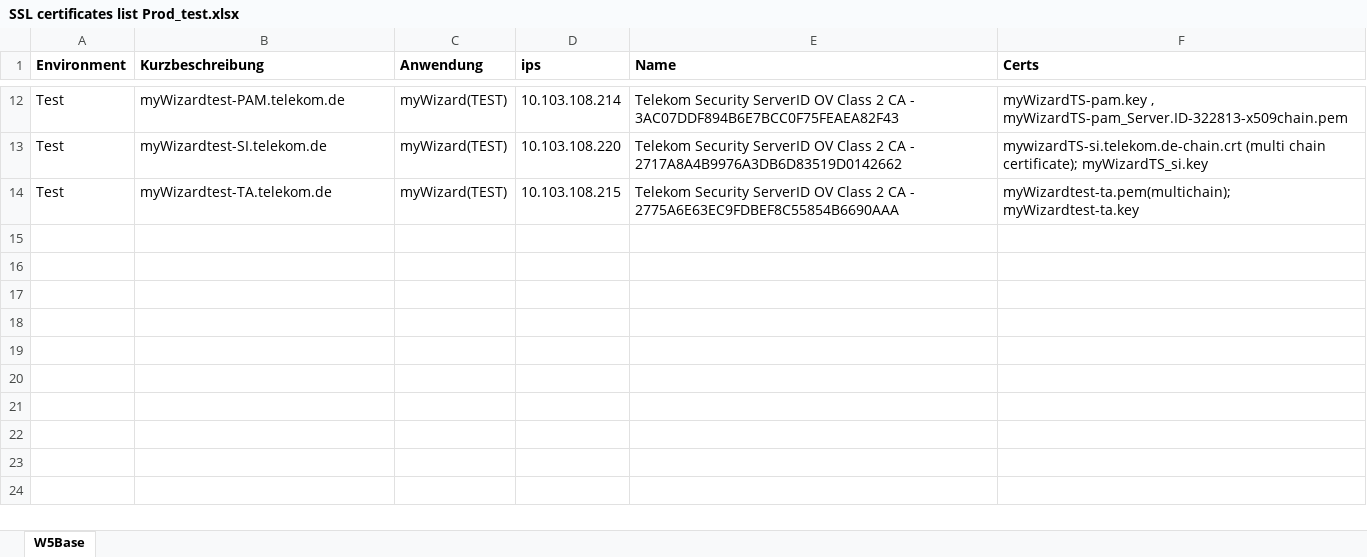
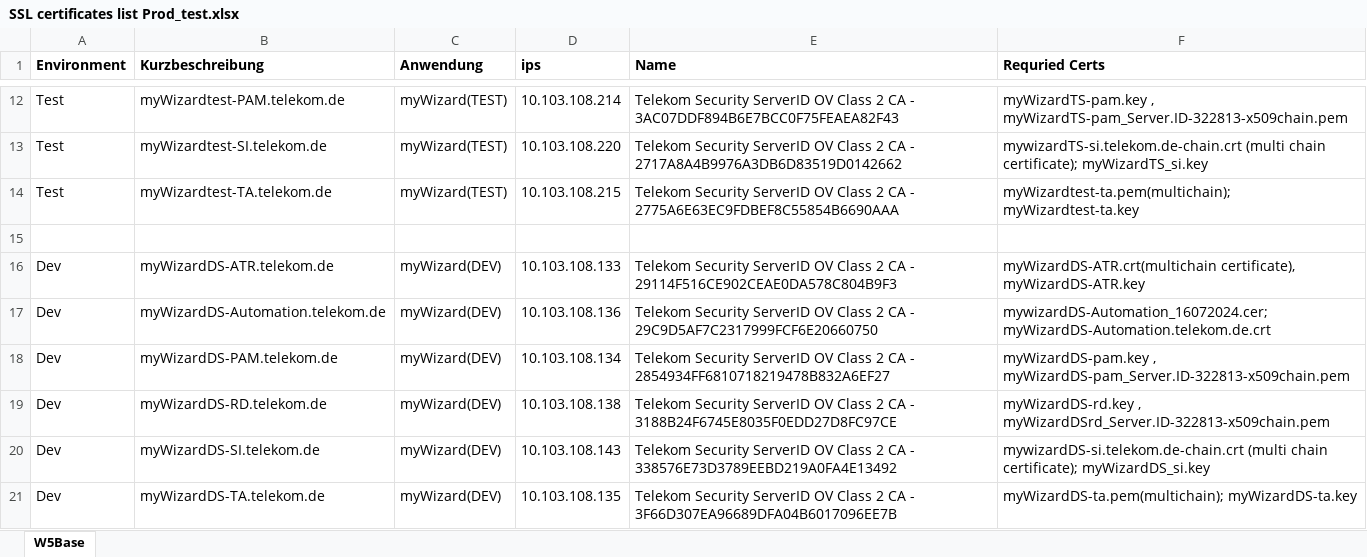
Before and after one commit to manoj4971/helloworld, an Excel workbook: SSL certificates list Prod_test.xlsx, sheet W5Base, drawn as a sheet; only a part is shown, gaps mark what is left out; values as stored, in another font and other column widths than the file's, no borders; the diff names each change by its address in the sheet, - before the commit and + after, or states it on an @@ line.

Commit message:
Add files via upload

```diff
--- a/SSL certificates list Prod_test.xlsx (sheet W5Base)
+++ b/SSL certificates list Prod_test.xlsx (sheet W5Base)
-F1: Certs
+F1: Requried Certs
+row 15: (empty)
+row 16: Dev | myWizardDS-ATR.telekom.de | myWizard(DEV) | 10.103.108.133 | Telekom Security ServerID OV Class 2 CA - 29114F516CE902CEAE0DA578C804B9F3 | myWizardDS-ATR.crt(multichain certificate), myWizardDS-ATR.key
+row 17: Dev | myWizardDS-Automation.telekom.de | myWizard(DEV) | 10.103.108.136 | Telekom Security ServerID OV Class 2 CA - 29C9D5AF7C2317999FCF6E20660750 | mywizardDS-Automation_16072024.cer; myWizardDS-Automation.telekom.de.crt
+row 18: Dev | myWizardDS-PAM.telekom.de | myWizard(DEV) | 10.103.108.134 | Telekom Security ServerID OV Class 2 CA - 2854934FF6810718219478B832A6EF27 | myWizardDS-pam.key , myWizardDS-pam_Server.ID-322813-x509chain.pem
+row 19: Dev | myWizardDS-RD.telekom.de | myWizard(DEV) | 10.103.108.138 | Telekom Security ServerID OV Class 2 CA - 3188B24F6745E8035F0EDD27D8FC97CE | myWizardDS-rd.key , myWizardDSrd_Server.ID-322813-x509chain.pem
+row 20: Dev | myWizardDS-SI.telekom.de | myWizard(DEV) | 10.103.108.143 | Telekom Security ServerID OV Class 2 CA - 338576E73D3789EEBD219A0FA4E13492 | mywizardDS-si.telekom.de-chain.crt (multi chain certificate); myWizardDS_si.key
+row 21: Dev | myWizardDS-TA.telekom.de | myWizard(DEV) | 10.103.108.135 | Telekom Security ServerID OV Class 2 CA - 3F66D307EA96689DFA04B6017096EE7B | myWizardDS-ta.pem(multichain); myWizardDS-ta.key
```
